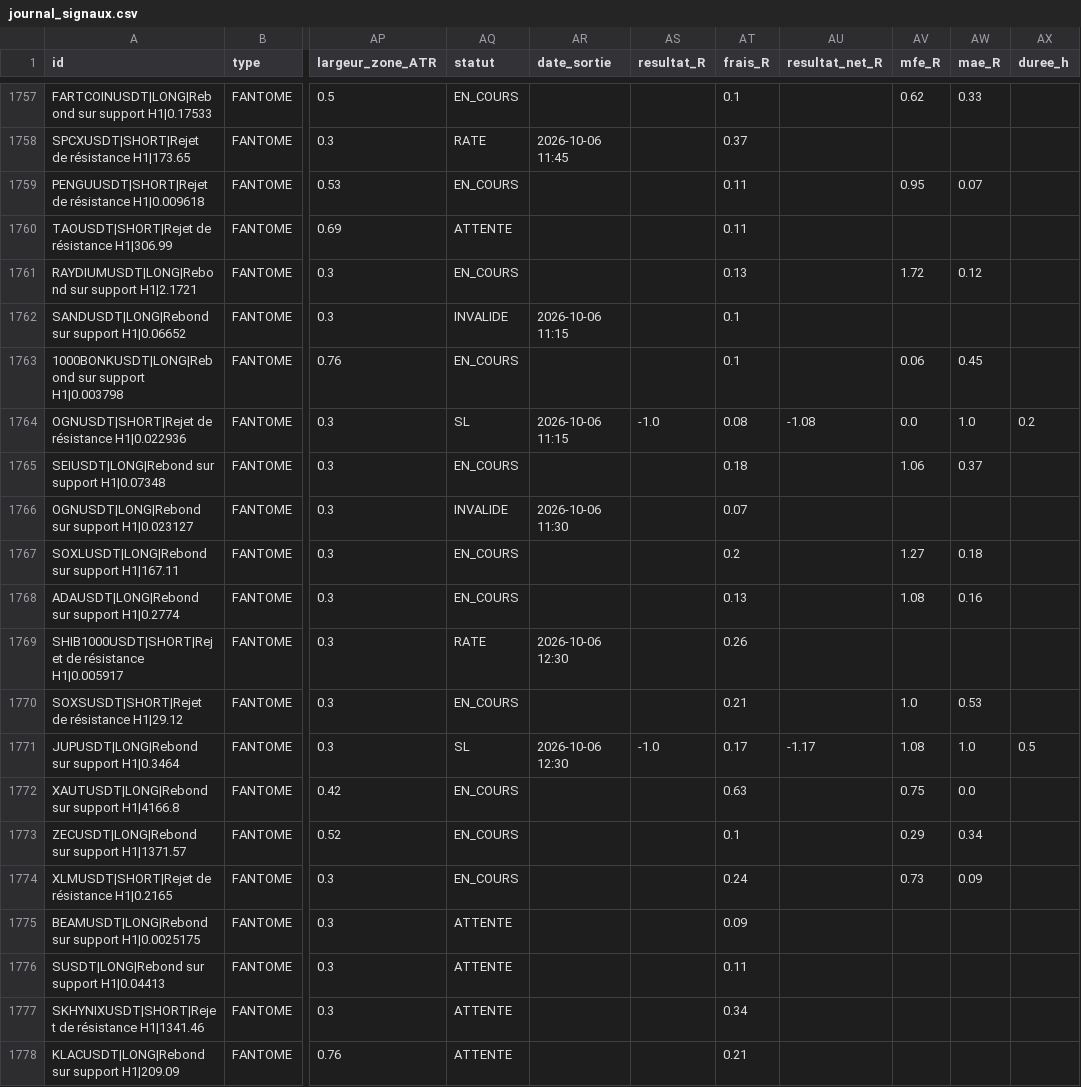
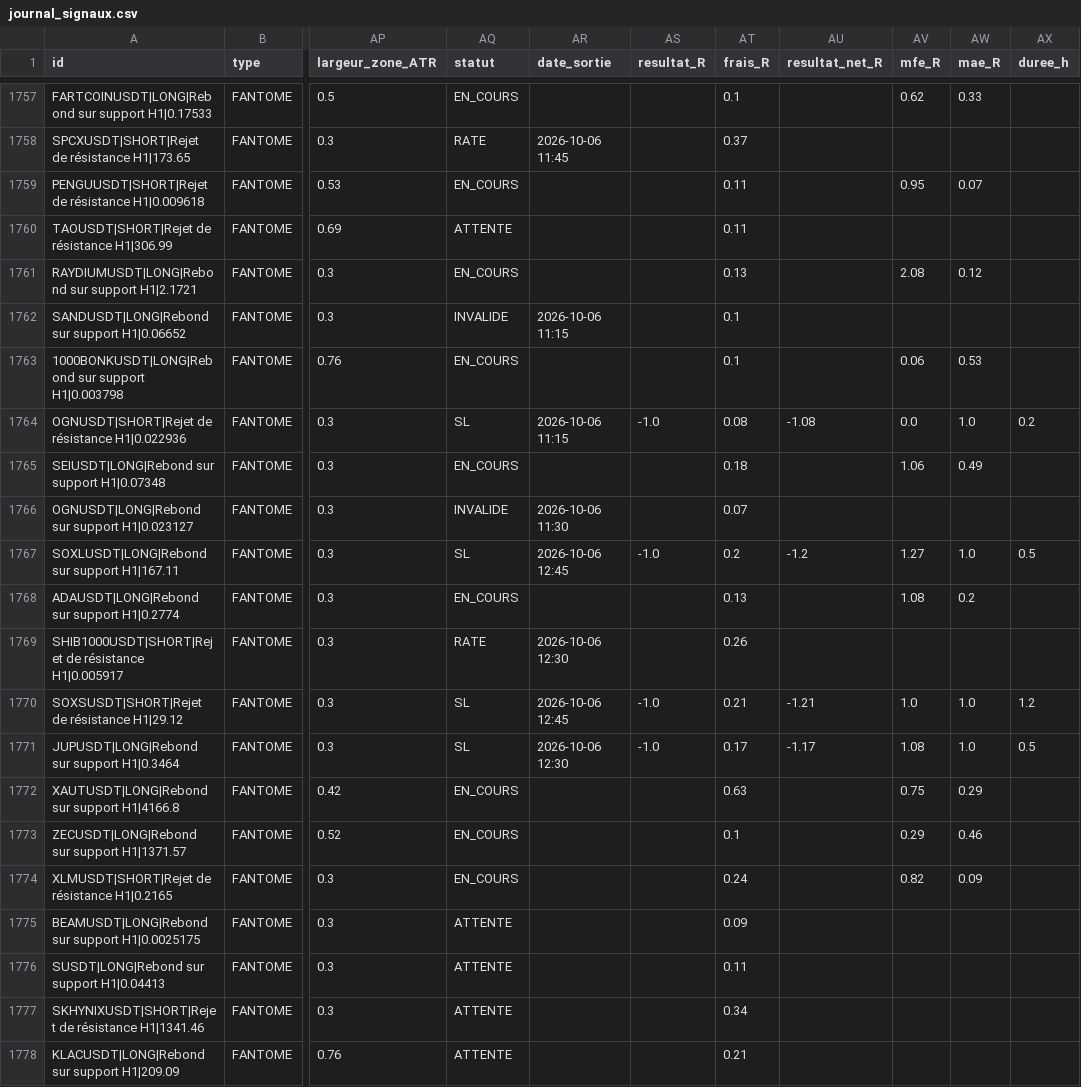
Before and after one commit to fraispropr-ship-it/crypto-pepite, a CSV file: journal_signaux.csv, drawn as a sheet; only a part is shown, gaps mark what is left out; the diff covers the shown part only; the diff names each change by its address in the sheet, - before the commit and + after, or states it on an @@ line.

Commit message:
Journal 2026-10-06 12:49 UTC

```diff
--- a/journal_signaux.csv
+++ b/journal_signaux.csv
-AV1761 (mfe_R): 1.72
+AV1761 (mfe_R): 2.08
-AW1763 (mae_R): 0.45
+AW1763 (mae_R): 0.53
-AW1765 (mae_R): 0.37
+AW1765 (mae_R): 0.49
-AQ1767 (statut): EN_COURS
+AQ1767 (statut): SL
-AR1767 (date_sortie): (empty)
+AR1767 (date_sortie): 2026-10-06 12:45
-AS1767 (resultat_R): (empty)
+AS1767 (resultat_R): -1.0
-AU1767 (resultat_net_R): (empty)
+AU1767 (resultat_net_R): -1.2
-AW1767 (mae_R): 0.18
+AW1767 (mae_R): 1.0
-AX1767 (duree_h): (empty)
+AX1767 (duree_h): 0.5
-AW1768 (mae_R): 0.16
+AW1768 (mae_R): 0.2
-AQ1770 (statut): EN_COURS
+AQ1770 (statut): SL
-AR1770 (date_sortie): (empty)
+AR1770 (date_sortie): 2026-10-06 12:45
-AS1770 (resultat_R): (empty)
+AS1770 (resultat_R): -1.0
-AU1770 (resultat_net_R): (empty)
+AU1770 (resultat_net_R): -1.21
-AW1770 (mae_R): 0.53
+AW1770 (mae_R): 1.0
-AX1770 (duree_h): (empty)
+AX1770 (duree_h): 1.2
-AW1772 (mae_R): 0.0
+AW1772 (mae_R): 0.29
-AW1773 (mae_R): 0.34
+AW1773 (mae_R): 0.46
-AV1774 (mfe_R): 0.73
+AV1774 (mfe_R): 0.82
```
Also changed, not shown: 1 added row and 19 edited cells elsewhere in this file, 1 other file.
